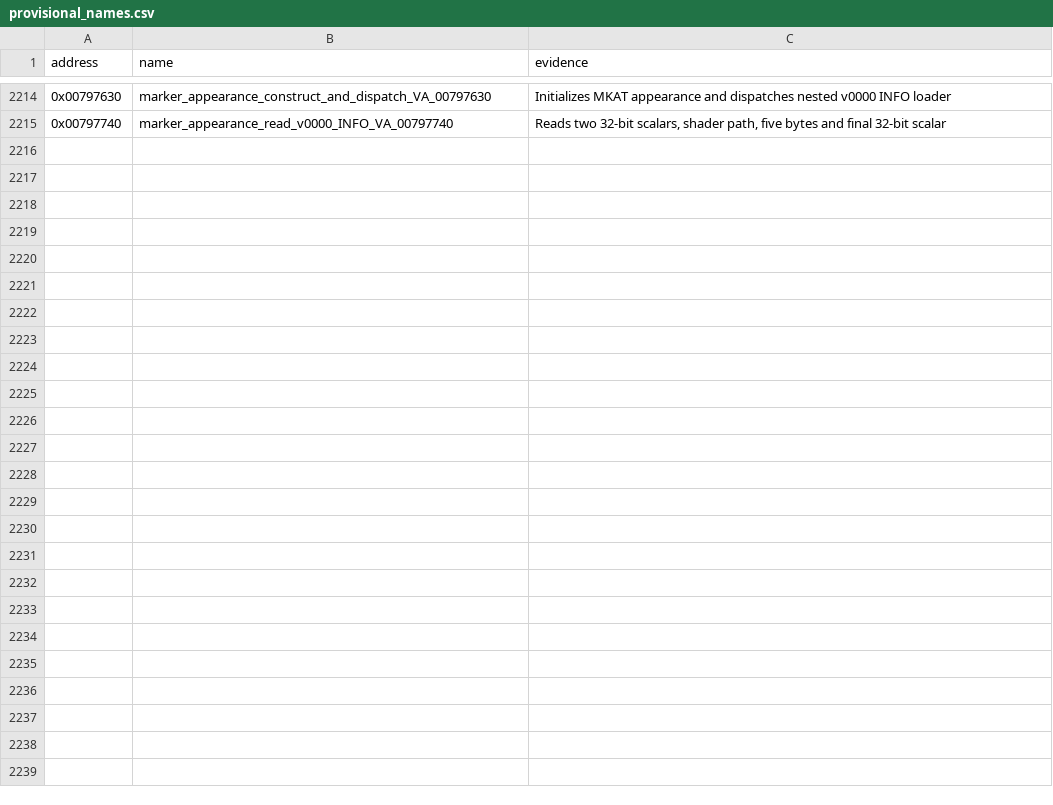
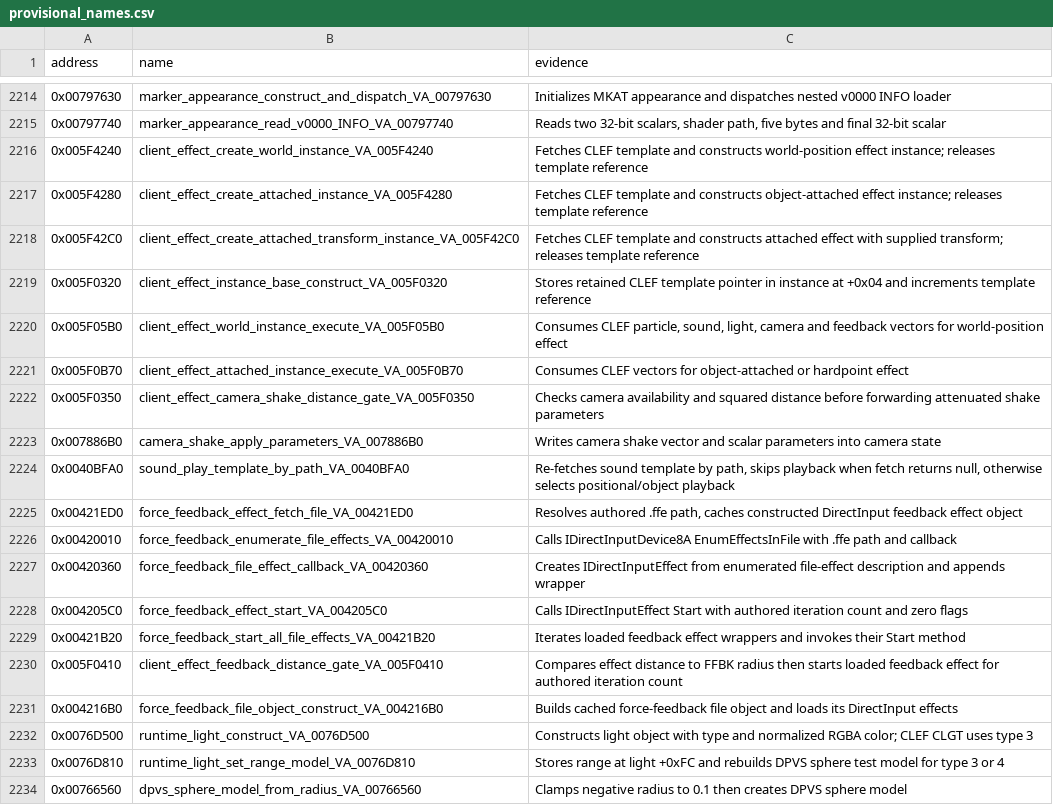
Before and after one commit to Levarrishawk/Stardust-Client-Research, a CSV file: data/curated/provisional_names.csv, drawn as a sheet; only a part is shown, gaps mark what is left out; the diff covers the shown part only.

```diff
--- a/data/curated/provisional_names.csv
+++ b/data/curated/provisional_names.csv
@@ -2215 +2215,20 @@
 "0x00797740","marker_appearance_read_v0000_INFO_VA_00797740","Reads two 32-bit scalars, shader path, five bytes and final 32-bit scalar"
+"0x005F4240","client_effect_create_world_instance_VA_005F4240","Fetches CLEF template and constructs world-position effect instance; releases template reference"
+"0x005F4280","client_effect_create_attached_instance_VA_005F4280","Fetches CLEF template and constructs object-attached effect instance; releases template reference"
+"0x005F42C0","client_effect_create_attached_transform_instance_VA_005F42C0","Fetches CLEF template and constructs attached effect with supplied transform; releases template reference"
+"0x005F0320","client_effect_instance_base_construct_VA_005F0320","Stores retained CLEF template pointer in instance at +0x04 and increments template reference"
+"0x005F05B0","client_effect_world_instance_execute_VA_005F05B0","Consumes CLEF particle, sound, light, camera and feedback vectors for world-position effect"
+"0x005F0B70","client_effect_attached_instance_execute_VA_005F0B70","Consumes CLEF vectors for object-attached or hardpoint effect"
+"0x005F0350","client_effect_camera_shake_distance_gate_VA_005F0350","Checks camera availability and squared distance before forwarding attenuated shake parameters"
+"0x007886B0","camera_shake_apply_parameters_VA_007886B0","Writes camera shake vector and scalar parameters into camera state"
+"0x0040BFA0","sound_play_template_by_path_VA_0040BFA0","Re-fetches sound template by path, skips playback when fetch returns null, otherwise selects positional/object playback"
+"0x00421ED0","force_feedback_effect_fetch_file_VA_00421ED0","Resolves authored .ffe path, caches constructed DirectInput feedback effect object"
+"0x00420010","force_feedback_enumerate_file_effects_VA_00420010","Calls IDirectInputDevice8A EnumEffectsInFile with .ffe path and callback"
+"0x00420360","force_feedback_file_effect_callback_VA_00420360","Creates IDirectInputEffect from enumerated file-effect description and appends wrapper"
+"0x004205C0","force_feedback_effect_start_VA_004205C0","Calls IDirectInputEffect Start with authored iteration count and zero flags"
+"0x00421B20","force_feedback_start_all_file_effects_VA_00421B20","Iterates loaded feedback effect wrappers and invokes their Start method"
+"0x005F0410","client_effect_feedback_distance_gate_VA_005F0410","Compares effect distance to FFBK radius then starts loaded feedback effect for authored iteration count"
+"0x004216B0","force_feedback_file_object_construct_VA_004216B0","Builds cached force-feedback file object and loads its DirectInput effects"
+"0x0076D500","runtime_light_construct_VA_0076D500","Constructs light object with type and normalized RGBA color; CLEF CLGT uses type 3"
+"0x0076D810","runtime_light_set_range_model_VA_0076D810","Stores range at light +0xFC and rebuilds DPVS sphere test model for type 3 or 4"
+"0x00766560","dpvs_sphere_model_from_radius_VA_00766560","Clamps negative radius to 0.1 then creates DPVS sphere model"
```
Also changed, not shown: 16 added rows elsewhere in this file, 29 other files.
